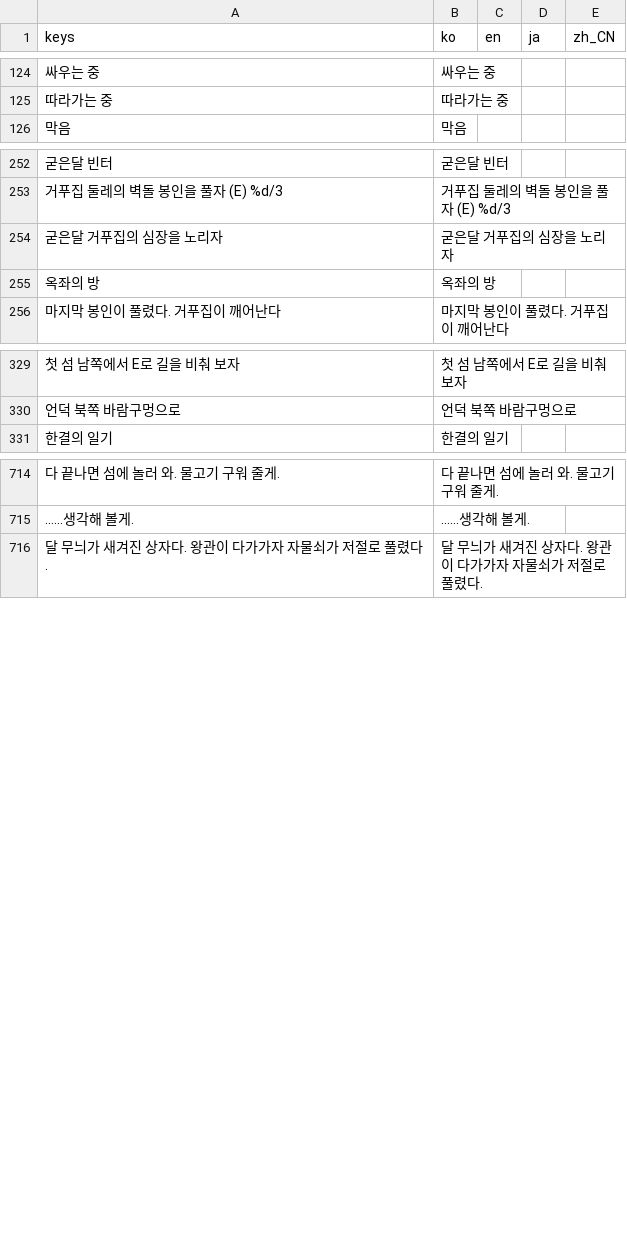
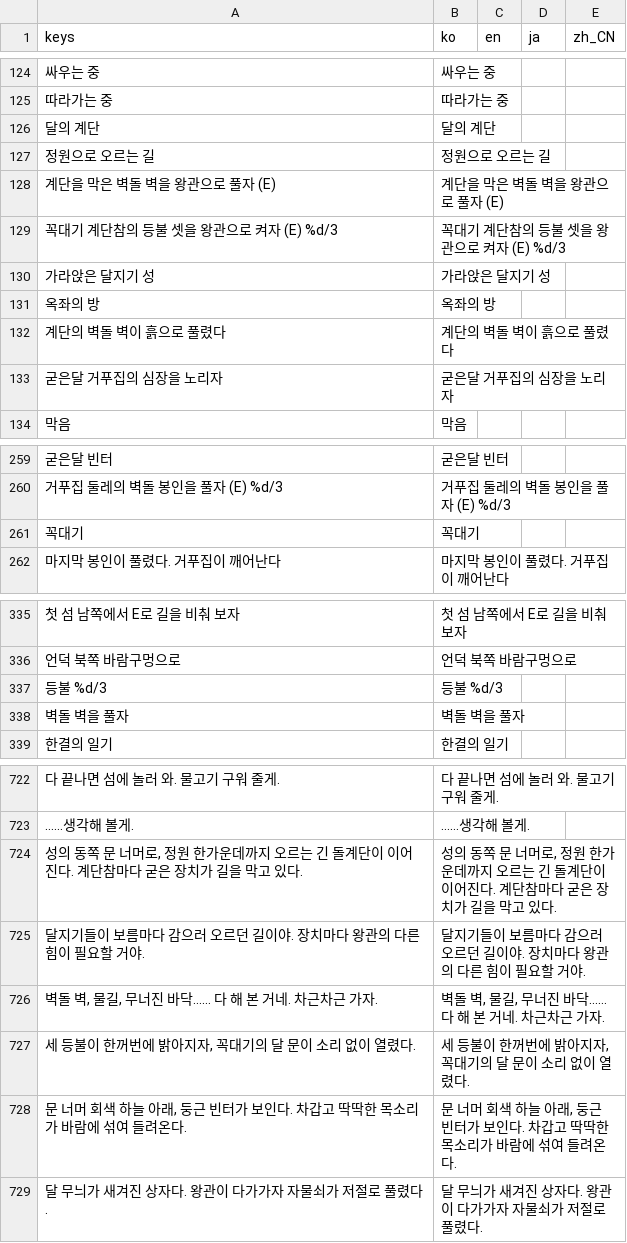
Before and after one commit to destory1984/oddity-of-the-wilds, a CSV file: godot/i18n/text.csv, drawn as a sheet; only a part is shown, gaps mark what is left out; the diff names each change by its address in the sheet, - before the commit and + after, or states it on an @@ line.

```diff
--- a/godot/i18n/text.csv
+++ b/godot/i18n/text.csv
+row 126: 달의 계단 | 달의 계단
+row 127: 정원으로 오르는 길 | 정원으로 오르는 길
+row 128: 계단을 막은 벽돌 벽을 왕관으로 풀자 (E) | 계단을 막은 벽돌 벽을 왕관으로 풀자 (E)
+row 129: 꼭대기 계단참의 등불 셋을 왕관으로 켜자 (E) %d/3 | 꼭대기 계단참의 등불 셋을 왕관으로 켜자 (E) %d/3
@@ row 232 moved to row 130: 가라앉은 달지기 성 @@
@@ row 255 moved to row 131: 옥좌의 방 @@
+row 132: 계단의 벽돌 벽이 흙으로 풀렸다 | 계단의 벽돌 벽이 흙으로 풀렸다
@@ row 254 moved to row 133: 굳은달 거푸집의 심장을 노리자 @@
+row 261: 꼭대기 | 꼭대기
+row 337: 등불 %d/3 | 등불 %d/3
+row 338: 벽돌 벽을 풀자 | 벽돌 벽을 풀자
+row 724: 성의 동쪽 문 너머로, 정원 한가운데까지 오르는 긴 돌계단이 이어진다. 계단참마다 굳은 장치가 길을 막고 있다. | 성의 동쪽 문 너머로, 정원 한가운데까지 오르는 긴 돌계단이 이어진다. 계단참마다 굳은 장치가 길을 막고 있다.
+row 725: 달지기들이 보름마다 감으러 오르던 길이야. 장치마다 왕관의 다른 힘이 필요할 거야. | 달지기들이 보름마다 감으러 오르던 길이야. 장치마다 왕관의 다른 힘이 필요할 거야.
+row 726: 벽돌 벽, 물길, 무너진 바닥…… 다 해 본 거네. 차근차근 가자. | 벽돌 벽, 물길, 무너진 바닥…… 다 해 본 거네. 차근차근 가자.
+row 727: 세 등불이 한꺼번에 밝아지자, 꼭대기의 달 문이 소리 없이 열렸다. | 세 등불이 한꺼번에 밝아지자, 꼭대기의 달 문이 소리 없이 열렸다.
+row 728: 문 너머 회색 하늘 아래, 둥근 빈터가 보인다. 차갑고 딱딱한 목소리가 바람에 섞여 들려온다. | 문 너머 회색 하늘 아래, 둥근 빈터가 보인다. 차갑고 딱딱한 목소리가 바람에 섞여 들려온다.
```
Also changed, not shown: 7 other files.
